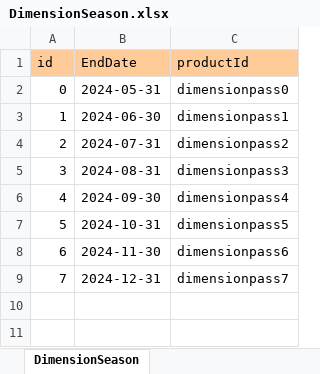
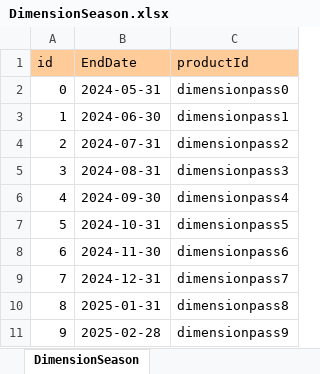
Before and after one commit to wer3799/Yosaki, an Excel workbook: Assets/06.Table/DimensionSeason.xlsx, sheet DimensionSeason, drawn as a sheet; values as stored, in another font and other column widths than the file's, no borders; the diff names each change by its address in the sheet, - before the commit and + after, or states it on an @@ line.

```diff
--- a/Assets/06.Table/DimensionSeason.xlsx (sheet DimensionSeason)
+++ b/Assets/06.Table/DimensionSeason.xlsx (sheet DimensionSeason)
+row 10: 8 | 2025-01-31 | dimensionpass8
+row 11: 9 | 2025-02-28 | dimensionpass9
```
Also changed, not shown: Assets/06.Table/Costume.xlsx, Assets/06.Table/DimensionReward.xlsx, 37 other files.
